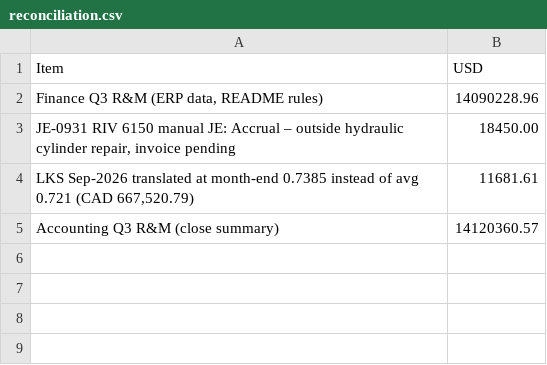
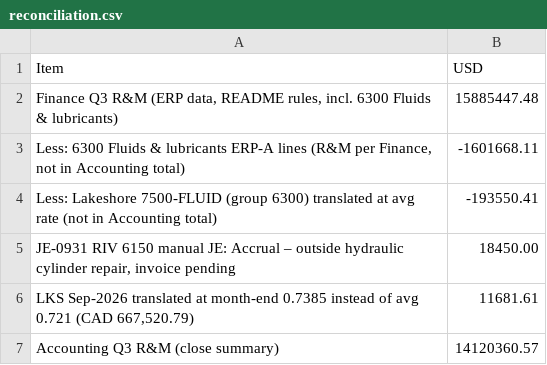
Before and after one commit to xdatafactor/ktg, a CSV file: output/reconciliation.csv, drawn as a sheet.

```diff
--- a/output/reconciliation.csv
+++ b/output/reconciliation.csv
@@ -1,3 +1,5 @@
 Item,USD
-"Finance Q3 R&M (ERP data, README rules)",14090228.96
+"Finance Q3 R&M (ERP data, README rules, incl. 6300 Fluids & lubricants)",15885447.48
+"Less: 6300 Fluids & lubricants ERP-A lines (R&M per Finance, not in Accounting total)",-1601668.11
+Less: Lakeshore 7500-FLUID (group 6300) translated at avg rate (not in Accounting total),-193550.41
 "JE-0931 RIV 6150 manual JE: Accrual – outside hydraulic cylinder repair, invoice pending",18450.00
```
Also changed, not shown: output/dq_log.csv, output/rm_q3_by_branch.csv, 2 other files.
